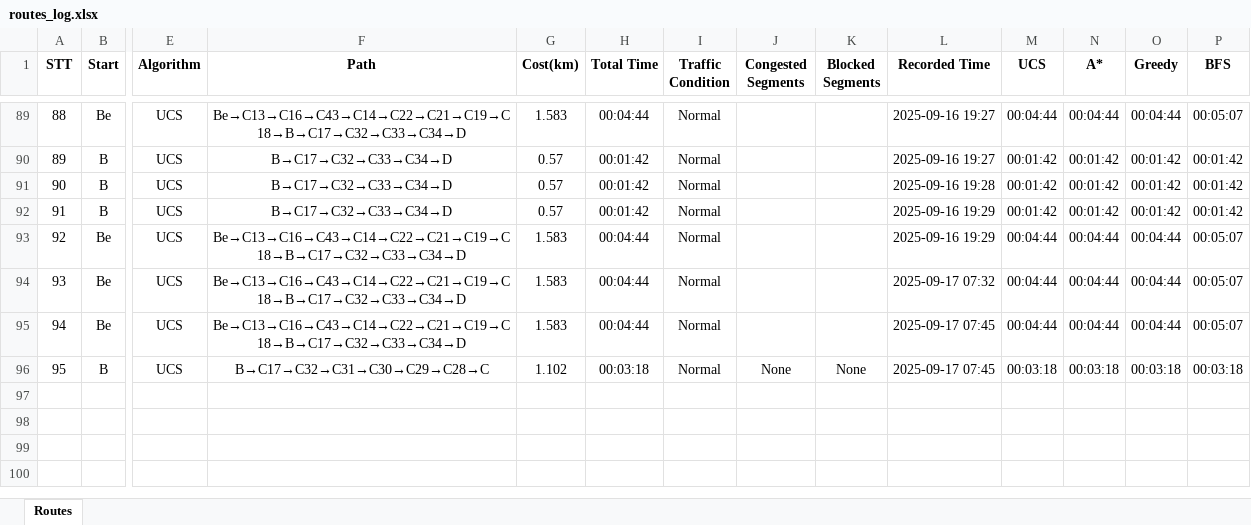
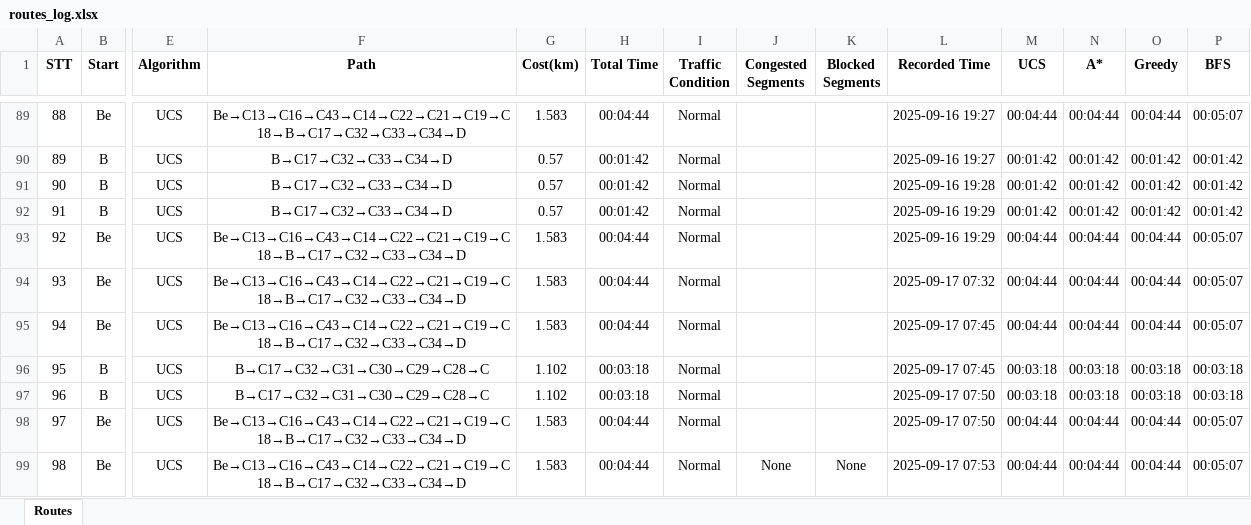
Before and after one commit to phamminhhao05082005-rgb/BestPath, an Excel workbook: routes_log.xlsx, sheet Routes, drawn as a sheet; only a part is shown, gaps mark what is left out; values as stored, in another font and other column widths than the file's, no borders; rows hold the shown columns only; the diff names each change by its address in the sheet, - before the commit and + after, or states it on an @@ line.

```diff
--- a/routes_log.xlsx (sheet Routes)
+++ b/routes_log.xlsx (sheet Routes)
-J96 (Congested Segments): None
+J96 (Congested Segments): (empty)
-K96 (Blocked Segments): None
+K96 (Blocked Segments): (empty)
+row 97: 96 | B | UCS | B→C17→C32→C31→C30→C29→C28→C | 1.102 | 00:03:18 | Normal |  |  | 2025-09-17 07:50 | 00:03:18 | 00:03:18 | 00:03:18 | 00:03:18
+row 98: 97 | Be | UCS | Be→C13→C16→C43→C14→C22→C21→C19→C18→B→C17→C32→C33→C34→D | 1.583 | 00:04:44 | Normal |  |  | 2025-09-17 07:50 | 00:04:44 | 00:04:44 | 00:04:44 | 00:05:07
+row 99: 98 | Be | UCS | Be→C13→C16→C43→C14→C22→C21→C19→C18→B→C17→C32→C33→C34→D | 1.583 | 00:04:44 | Normal | None | None | 2025-09-17 07:53 | 00:04:44 | 00:04:44 | 00:04:44 | 00:05:07
```
Also changed, not shown: 4 other files.
